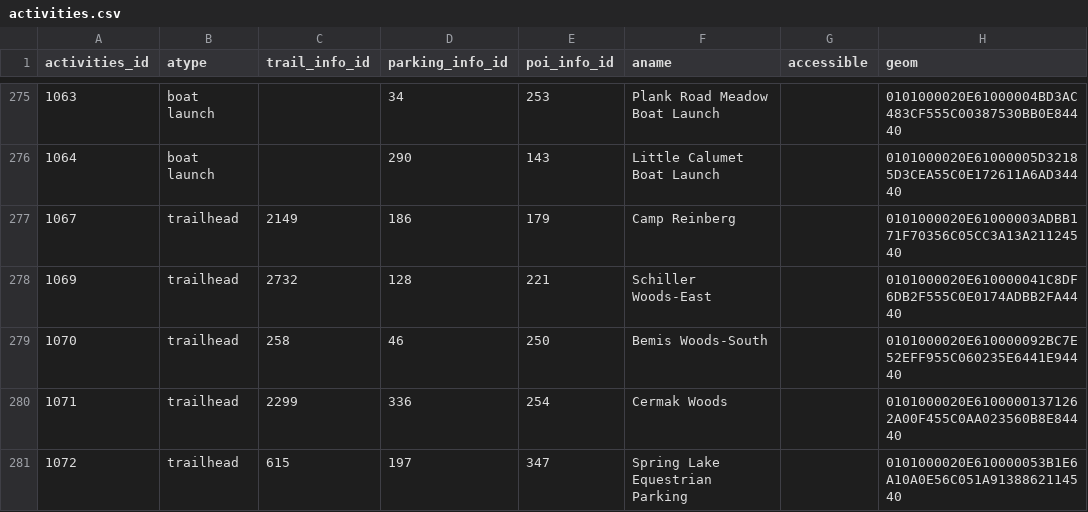
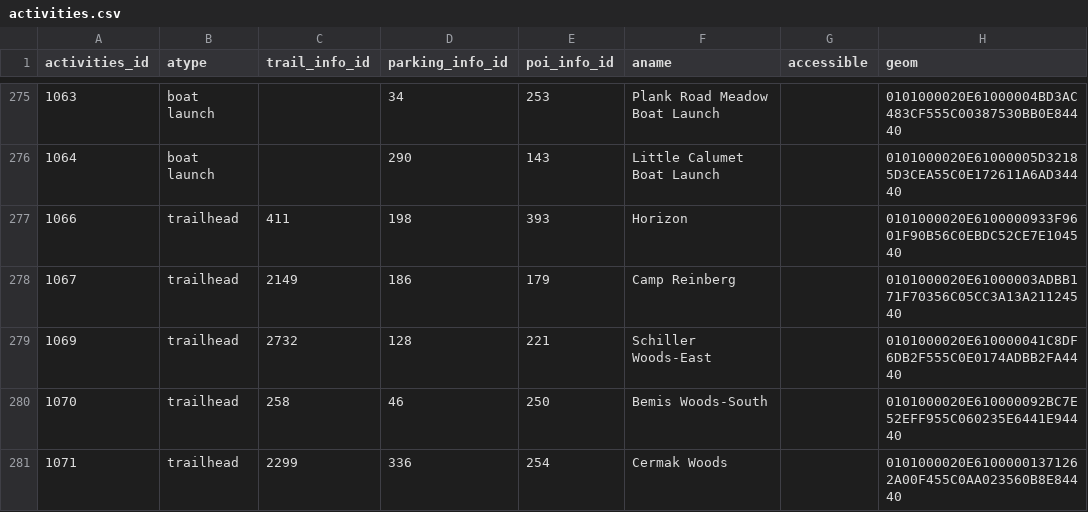
Before and after one commit to fpdcc/webmap_data_updates, a CSV file: map data/activities.csv, drawn as a sheet; only a part is shown, gaps mark what is left out; the shorter side is filled out with more unchanged rows.

```diff
--- a/map data/activities.csv
+++ b/map data/activities.csv
@@ -276,2 +276,3 @@ activities_id,atype,trail_info_id,parking_info_id,poi_info_id,aname,accessible,g
 1064,boat launch,,290,143,Little Calumet Boat Launch,,0101000020E61000005D32185D3CEA55C0E172611A6AD34440
+1066,trailhead,411,198,393,Horizon,,0101000020E6100000933F9601F90B56C0EBDC52CE7E104540
 1067,trailhead,2149,186,179,Camp Reinberg,,0101000020E61000003ADBB171F70356C05CC3A13A21124540
```
Also changed, not shown: map data/parking_entrance.csv, map data/points_of_interest.csv, 3 other files.
